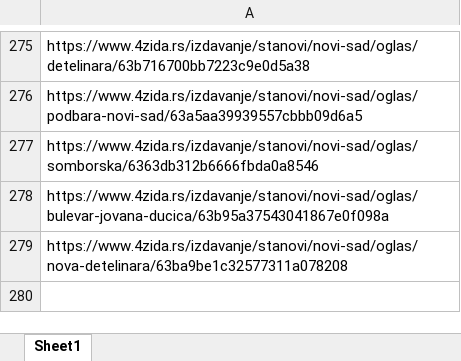
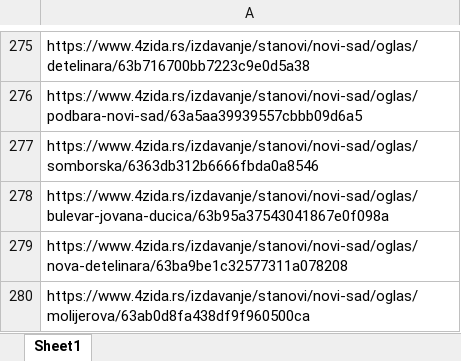
Before and after one commit to stevanbrankov/FourWalls, an Excel workbook: src/main/resources/FourWalls.xlsx, sheet Sheet1, drawn as a sheet; only a part is shown, gaps mark what is left out; values as stored, in another font and other column widths than the file's, no borders; the diff names each change by its address in the sheet, - before the commit and + after, or states it on an @@ line.

```diff
--- a/src/main/resources/FourWalls.xlsx (sheet Sheet1)
+++ b/src/main/resources/FourWalls.xlsx (sheet Sheet1)
+row 280: https://www.4zida.rs/izdavanje/stanovi/novi-sad/oglas/molijerova/63ab0d8fa438df9f960500ca
```
Also changed, not shown: 13 other files.
